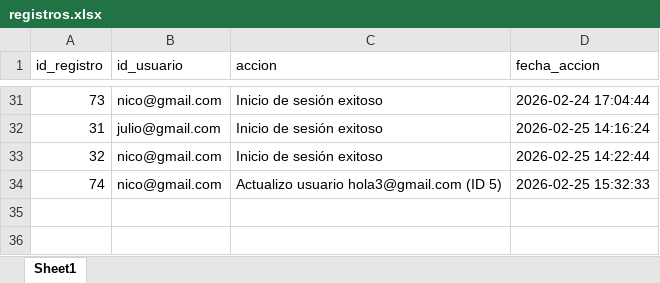
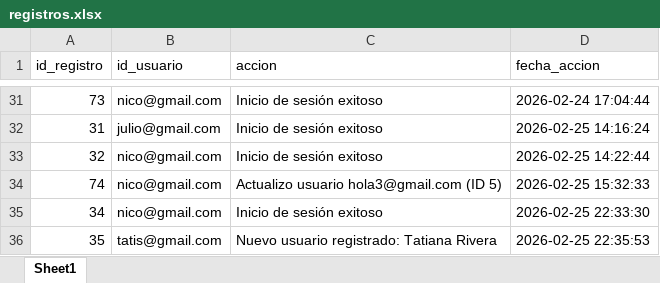
Before and after one commit to julio11916/software-de-oro, an Excel workbook: bd/registros.xlsx, sheet Sheet1, drawn as a sheet; only a part is shown, gaps mark what is left out; values as stored, in another font and other column widths than the file's, no borders; the diff names each change by its address in the sheet, - before the commit and + after, or states it on an @@ line.

```diff
--- a/bd/registros.xlsx (sheet Sheet1)
+++ b/bd/registros.xlsx (sheet Sheet1)
+row 35: 34 | nico@gmail.com | Inicio de sesión exitoso | 2026-02-25 22:33:30
+row 36: 35 | tatis@gmail.com | Nuevo usuario registrado: Tatiana Rivera | 2026-02-25 22:35:53
```
Also changed, not shown: bd/usuarios.xlsx, 20 other files.
